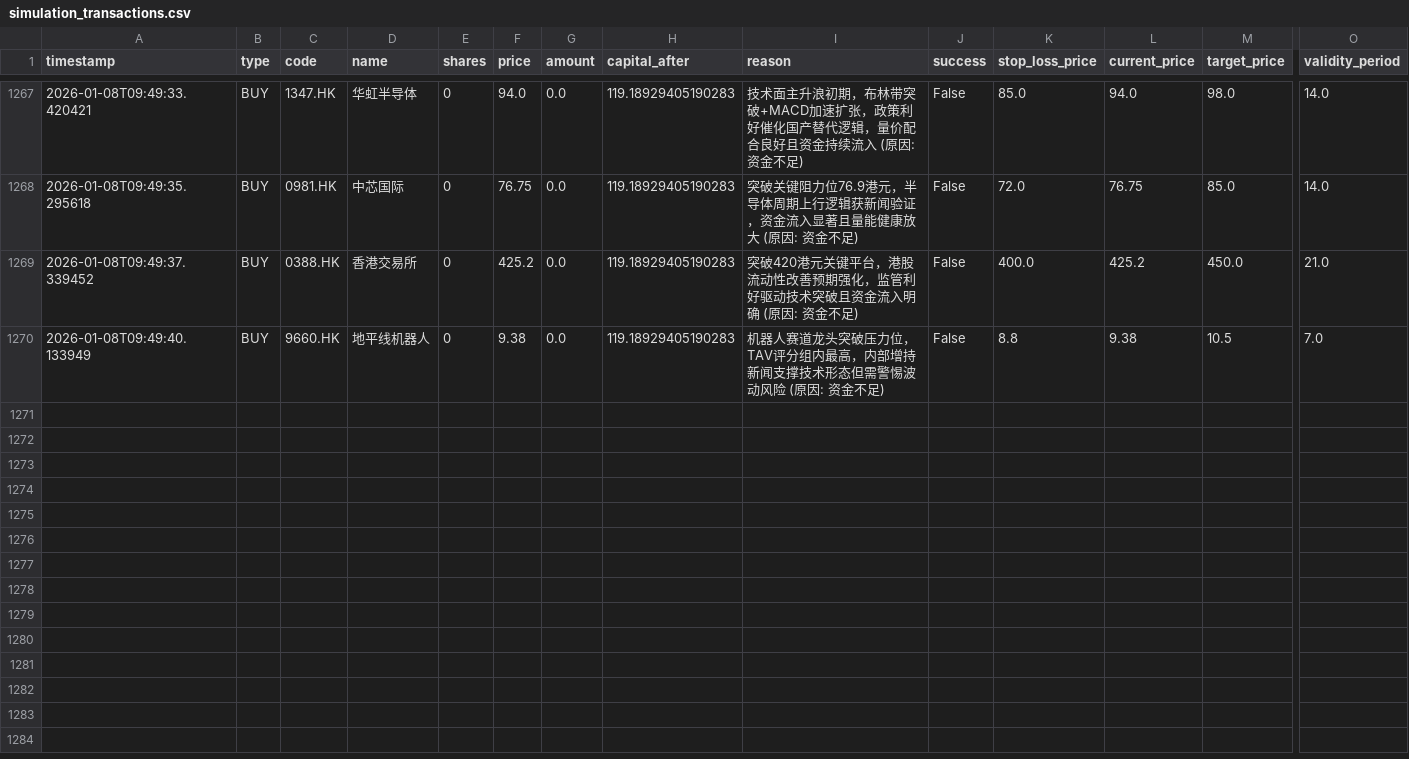
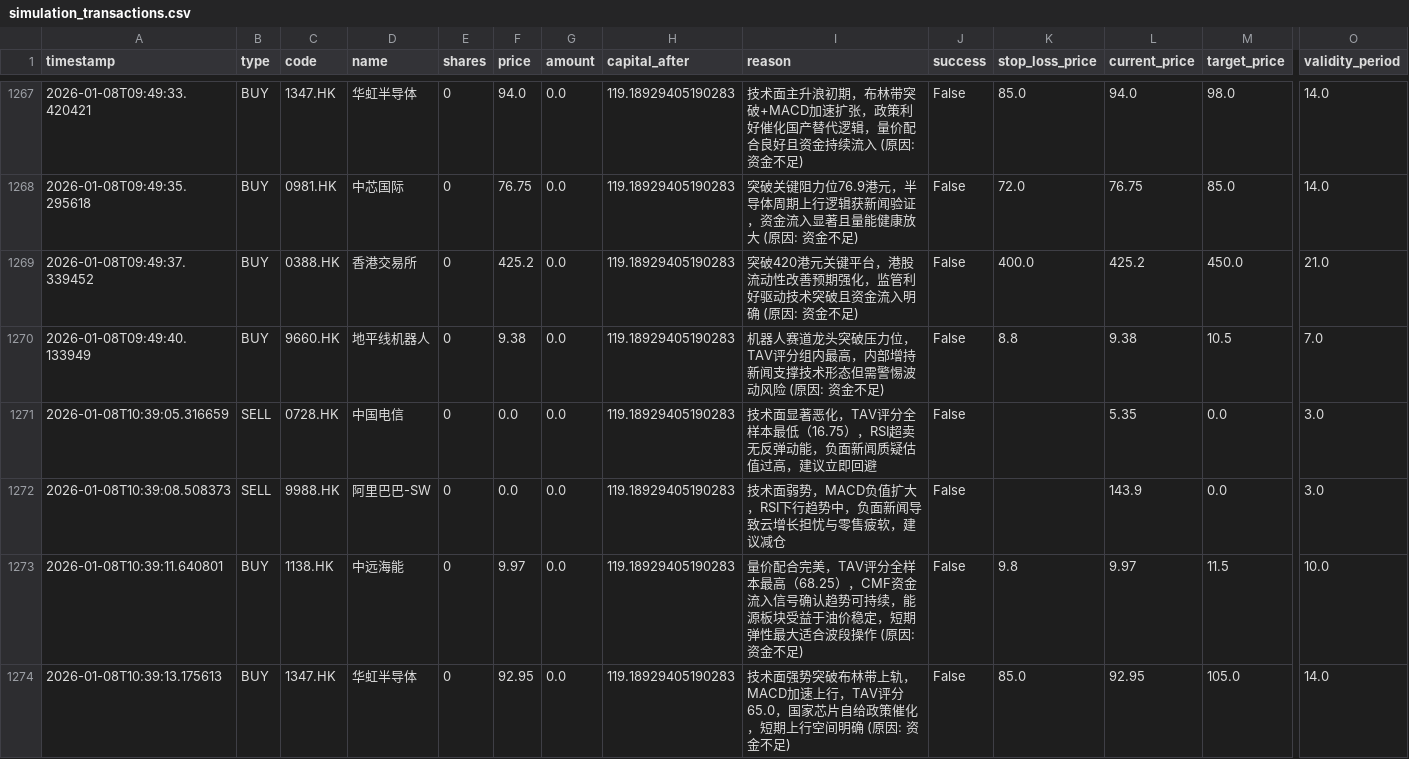
Before and after one commit to wonglaitung/fortune, a CSV file: data/simulation_transactions.csv, drawn as a sheet; only a part is shown, gaps mark what is left out; rows hold the shown columns only; the diff names each change by its address in the sheet, - before the commit and + after, or states it on an @@ line.

Commit message:
Update data files on 2026-01-08 11:10:01

```diff
--- a/data/simulation_transactions.csv
+++ b/data/simulation_transactions.csv
+row 1271: 2026-01-08T10:39:05.316659 | SELL | 0728.HK | 中国电信 | 0 | 0.0 | 0.0 | 119.18929405190283 | 技术面显著恶化，TAV评分全样本最低（16.75），RSI超卖无反弹动能，负面新闻质疑估值过高，建议立即回避 | False |  | 5.35 | 0.0 | 3.0
+row 1272: 2026-01-08T10:39:08.508373 | SELL | 9988.HK | 阿里巴巴-SW | 0 | 0.0 | 0.0 | 119.18929405190283 | 技术面弱势，MACD负值扩大，RSI下行趋势中，负面新闻导致云增长担忧与零售疲软，建议减仓 | False |  | 143.9 | 0.0 | 3.0
+row 1273: 2026-01-08T10:39:11.640801 | BUY | 1138.HK | 中远海能 | 0 | 9.97 | 0.0 | 119.18929405190283 | 量价配合完美，TAV评分全样本最高（68.25），CMF资金流入信号确认趋势可持续，能源板块受益于油价稳定，短期弹性最大适合波段操作 (原因: 资金不足) | False | 9.8 | 9.97 | 11.5 | 10.0
+row 1274: 2026-01-08T10:39:13.175613 | BUY | 1347.HK | 华虹半导体 | 0 | 92.95 | 0.0 | 119.18929405190283 | 技术面强势突破布林带上轨，MACD加速上行，TAV评分65.0，国家芯片自给政策催化，短期上行空间明确 (原因: 资金不足) | False | 85.0 | 92.95 | 105.0 | 14.0
```
Also changed, not shown: 2 other files.
